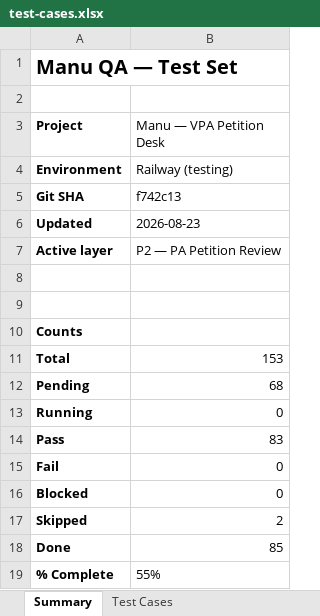
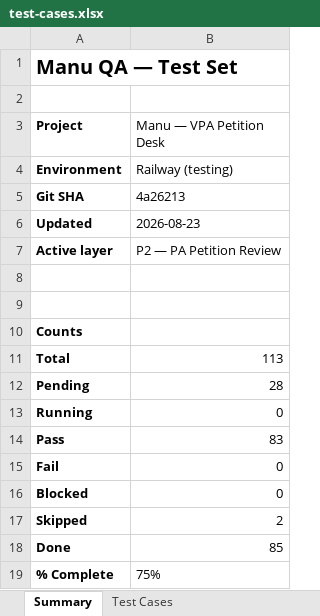
Before and after one commit to quazrelevate-god/Vpa-pilot-backend, an Excel workbook: qa/test-cases.xlsx, sheet Summary, drawn as a sheet; values as stored, in another font and other column widths than the file's, no borders; the diff names each change by its address in the sheet, - before the commit and + after, or states it on an @@ line.

```diff
--- a/qa/test-cases.xlsx (sheet Summary)
+++ b/qa/test-cases.xlsx (sheet Summary)
-B5 (Manu — VPA Petition Desk): f742c13
+B5 (Manu — VPA Petition Desk): 4a26213
-B11 (Manu — VPA Petition Desk): 153
+B11 (Manu — VPA Petition Desk): 113
-B12 (Manu — VPA Petition Desk): 68
+B12 (Manu — VPA Petition Desk): 28
-B19 (Manu — VPA Petition Desk): 55%
+B19 (Manu — VPA Petition Desk): 75%
```
Also changed, not shown: sheet Test Cases, 1 other file.
